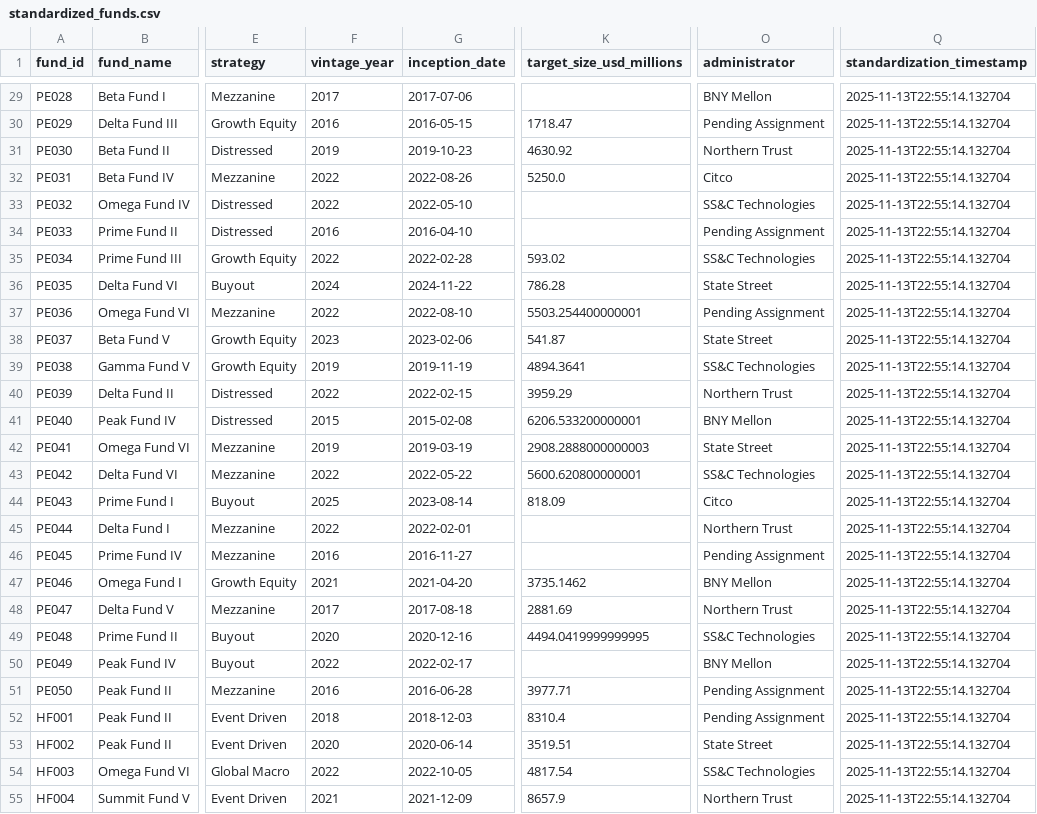
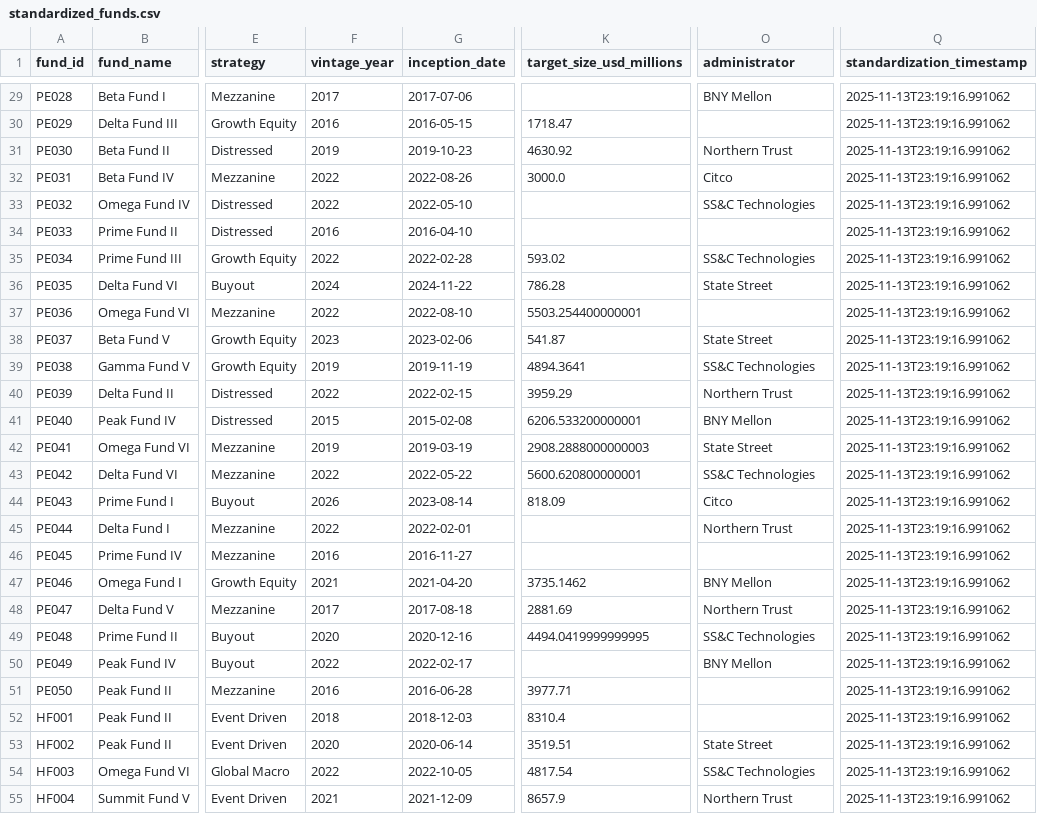
Before and after one commit to ObinnaIheanachor/Alternative-Investments-dq-pipeline, a CSV file: data/output/standardized_funds.csv, drawn as a sheet; only a part is shown, gaps mark what is left out; the diff covers the shown part only; the diff names each change by its address in the sheet, - before the commit and + after, or states it on an @@ line.

```diff
--- a/data/output/standardized_funds.csv
+++ b/data/output/standardized_funds.csv
-Q29:Q55 (standardization_timestamp): 2025-11-13T22:55:14.132704
+Q29:Q55 (standardization_timestamp): 2025-11-13T23:19:16.991062
-O30 (administrator): Pending Assignment
+O30 (administrator): (empty)
-K32 (target_size_usd_millions): 5250.0
+K32 (target_size_usd_millions): 3000.0
-O34 (administrator): Pending Assignment
+O34 (administrator): (empty)
-O37 (administrator): Pending Assignment
+O37 (administrator): (empty)
-F44 (vintage_year): 2025
+F44 (vintage_year): 2026
-O46 (administrator): Pending Assignment
+O46 (administrator): (empty)
-O51:O52 (administrator): Pending Assignment
+O51:O52 (administrator): (empty)
```
Also changed, not shown: 93 edited cells elsewhere in this file, data/output/CRITICAL_ALERTS.csv, data/output/executive_summary.csv, 5 other files.
